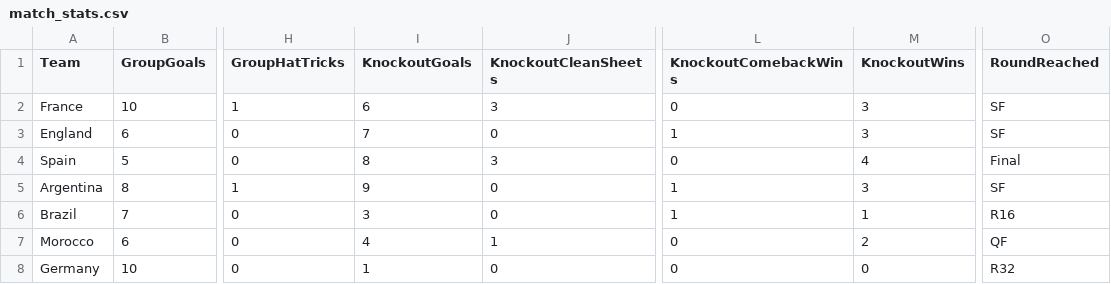
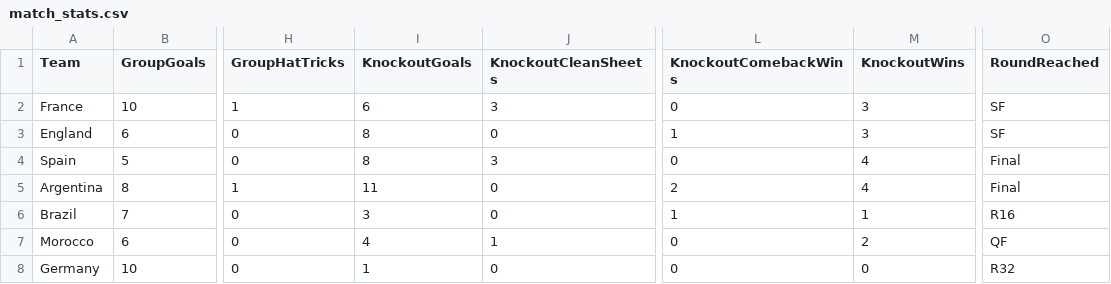
Before and after one commit to oisincarroll296/wc2026-sweepstake-BSC, a CSV file: data/match_stats.csv, drawn as a sheet; only a part is shown, gaps mark what is left out; the diff names each change by its address in the sheet, - before the commit and + after, or states it on an @@ line.

Commit message:
Stats: match 102

```diff
--- a/data/match_stats.csv
+++ b/data/match_stats.csv
-I3 (KnockoutGoals): 7
+I3 (KnockoutGoals): 8
-I5 (KnockoutGoals): 9
+I5 (KnockoutGoals): 11
-L5 (KnockoutComebackWins): 1
+L5 (KnockoutComebackWins): 2
-M5 (KnockoutWins): 3
+M5 (KnockoutWins): 4
-O5 (RoundReached): SF
+O5 (RoundReached): Final
```
